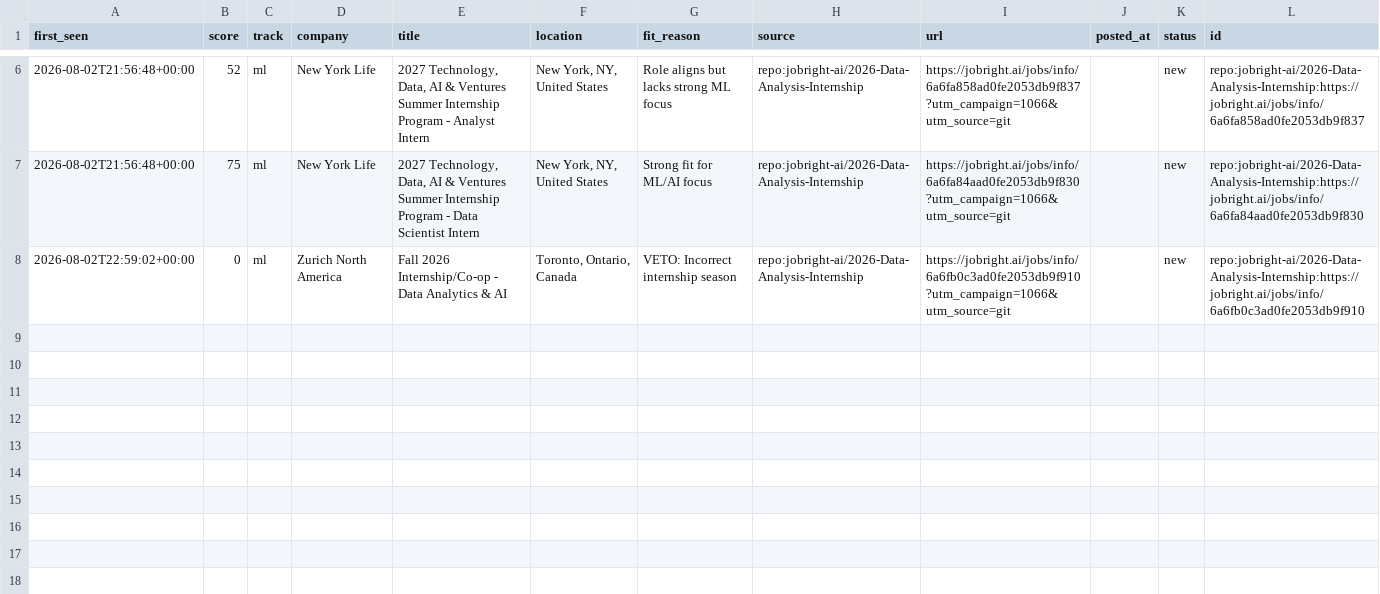
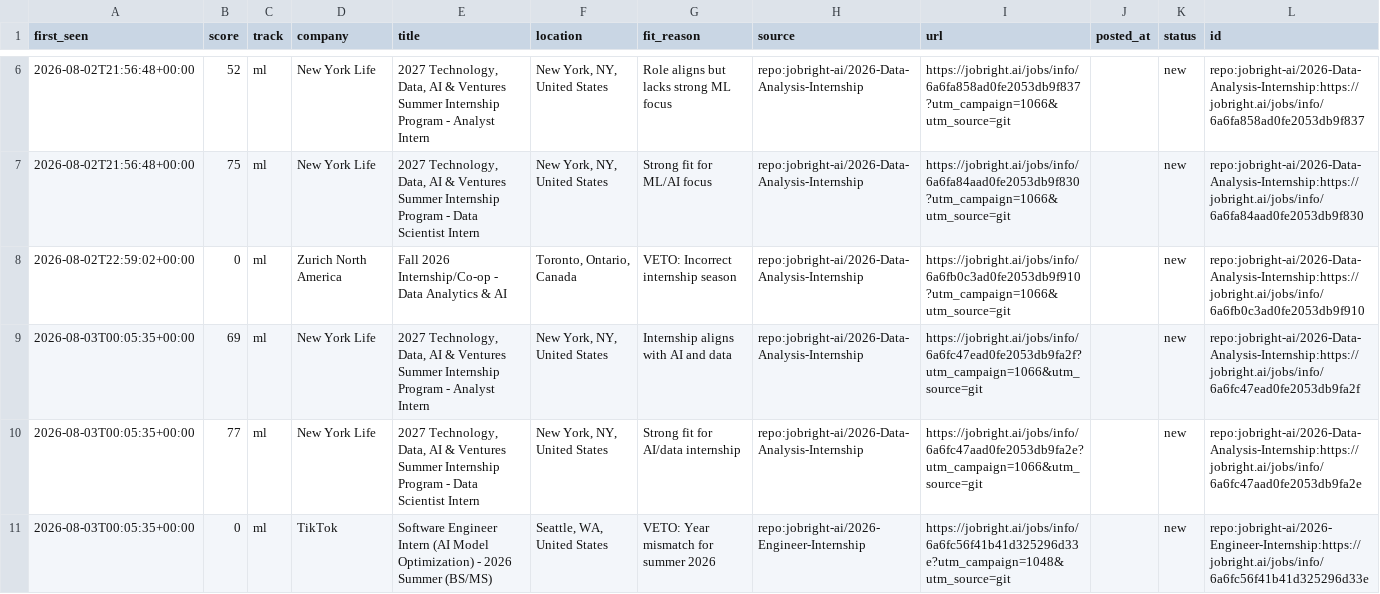
Before and after one commit to ShuklaA11/Sentinel, a CSV file: data/pending.csv, drawn as a sheet; only a part is shown, gaps mark what is left out; the diff names each change by its address in the sheet, - before the commit and + after, or states it on an @@ line.

```diff
--- a/data/pending.csv
+++ b/data/pending.csv
+row 9: 2026-08-03T00:05:35+00:00 | 69 | ml | New York Life | 2027 Technology, Data, AI & Ventures Summer Internship Program - Analyst Intern | New York, NY, United States | Internship aligns with AI and data | repo:jobright-ai/2026-Data-Analysis-Internship | https://jobright.ai/jobs/info/6a6fc47ead0fe2053db9fa2f?utm_campaign=1066&utm_source=git |  | new | repo:jobright-ai/2026-Data-Analysis-Internship:https://jobright.ai/jobs/info/6a6fc47ead0fe2053db9fa2f
+row 10: 2026-08-03T00:05:35+00:00 | 77 | ml | New York Life | 2027 Technology, Data, AI & Ventures Summer Internship Program - Data Scientist Intern | New York, NY, United States | Strong fit for AI/data internship | repo:jobright-ai/2026-Data-Analysis-Internship | https://jobright.ai/jobs/info/6a6fc47aad0fe2053db9fa2e?utm_campaign=1066&utm_source=git |  | new | repo:jobright-ai/2026-Data-Analysis-Internship:https://jobright.ai/jobs/info/6a6fc47aad0fe2053db9fa2e
+row 11: 2026-08-03T00:05:35+00:00 | 0 | ml | TikTok | Software Engineer Intern (AI Model Optimization) - 2026 Summer (BS/MS) | Seattle, WA, United States | VETO: Year mismatch for summer 2026 | repo:jobright-ai/2026-Engineer-Internship | https://jobright.ai/jobs/info/6a6fc56f41b41d325296d33e?utm_campaign=1048&utm_source=git |  | new | repo:jobright-ai/2026-Engineer-Internship:https://jobright.ai/jobs/info/6a6fc56f41b41d325296d33e
```
Also changed, not shown: 2 other files.
